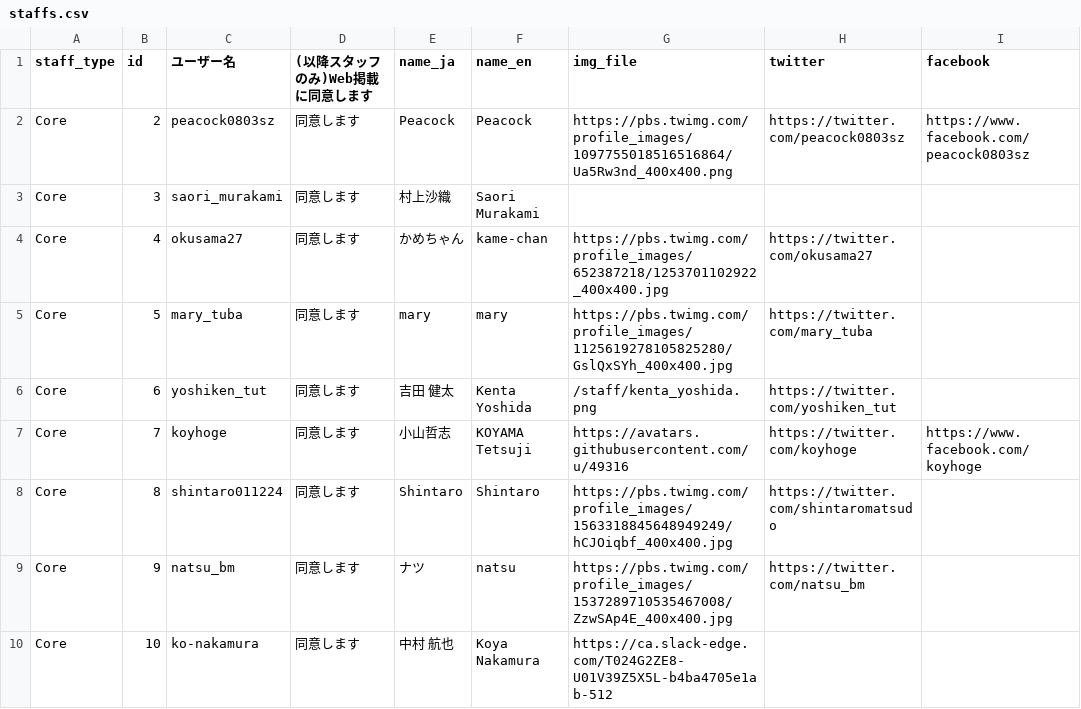
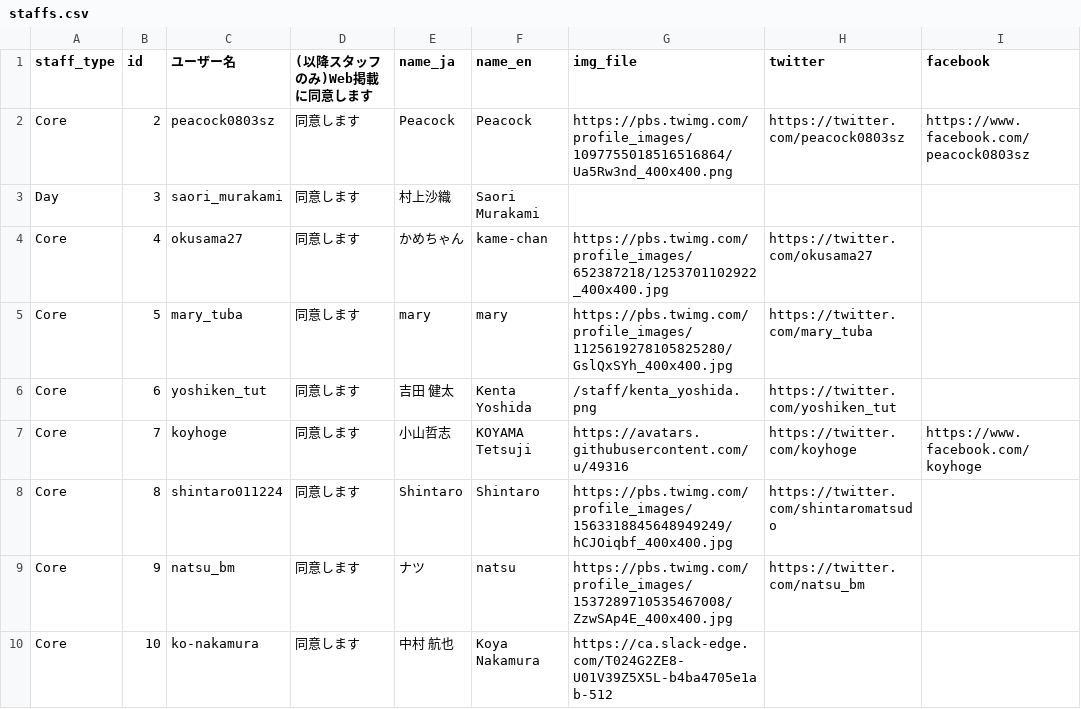
Before and after one commit to pyconjp/pycon.jp.2022, a CSV file: content/staffs.csv, drawn as a sheet; only a part is shown; the diff names each change by its address in the sheet, - before the commit and + after, or states it on an @@ line.

```diff
--- a/content/staffs.csv
+++ b/content/staffs.csv
-A3 (staff_type): Core
+A3 (staff_type): Day
```
Also changed, not shown: content/timetable.csv.
